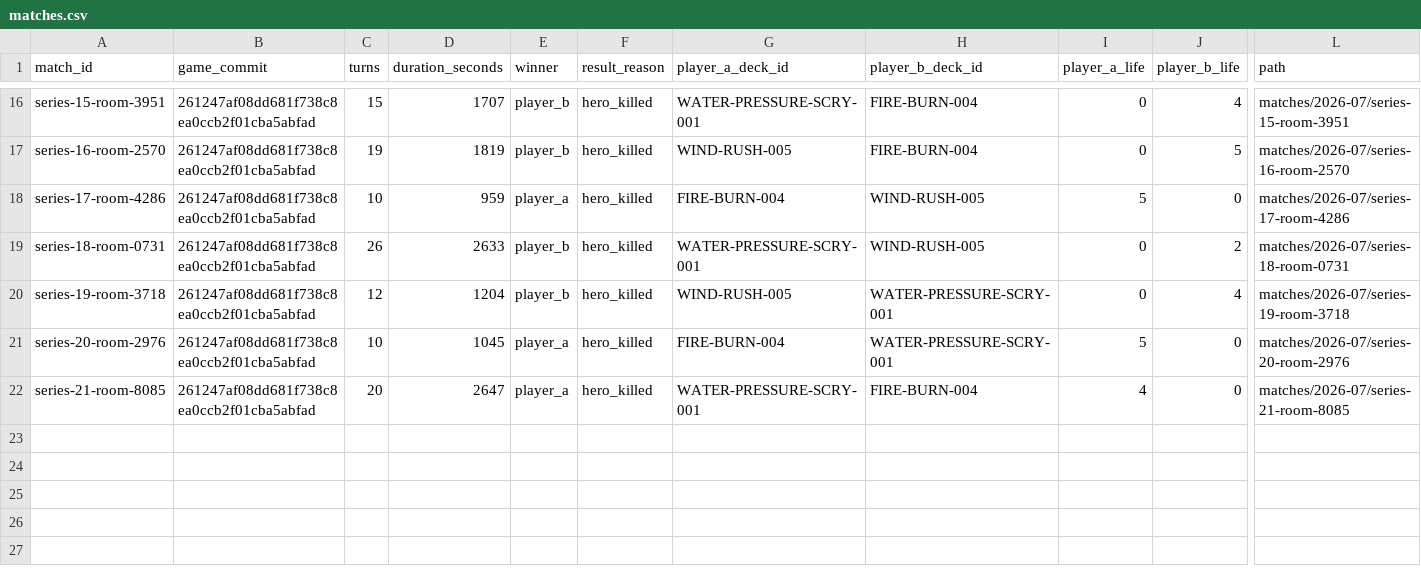
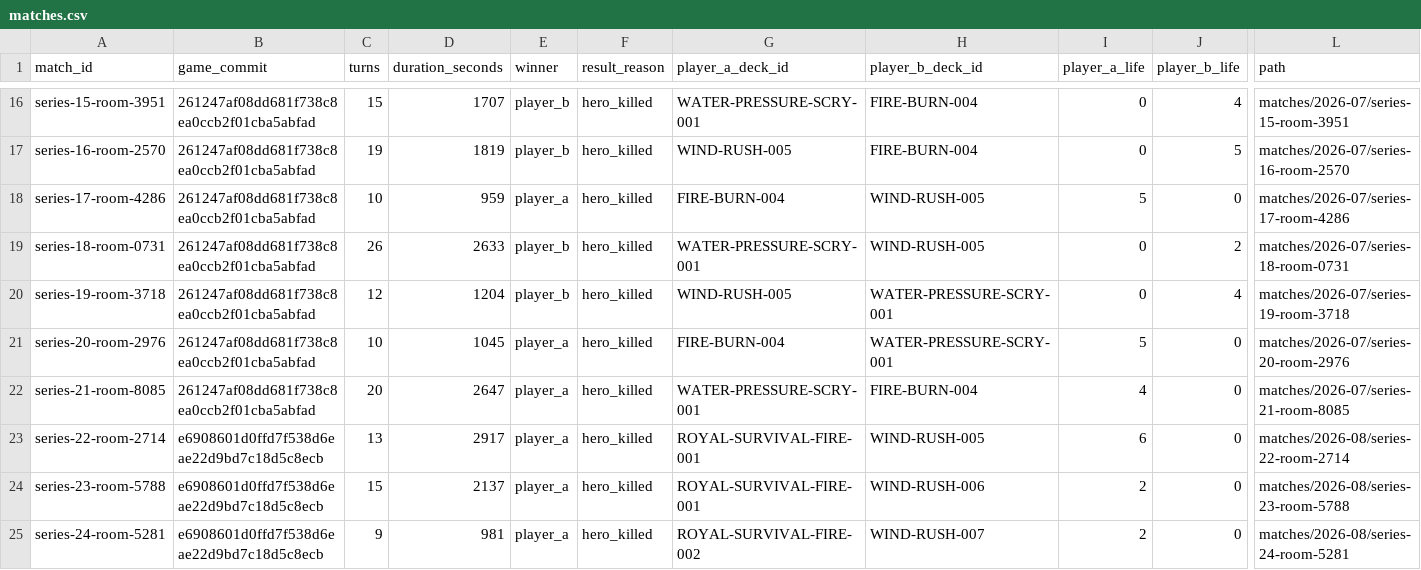
Before and after one commit to Yifeeeeei/EraOfArcaneAgentLab, a CSV file: ledger/matches.csv, drawn as a sheet; only a part is shown, gaps mark what is left out; rows hold the shown columns only; the diff names each change by its address in the sheet, - before the commit and + after, or states it on an @@ line.

Commit message:
Record official series 22-24 matches

```diff
--- a/ledger/matches.csv
+++ b/ledger/matches.csv
+row 23: series-22-room-2714 | e6908601d0ffd7f538d6eae22d9bd7c18d5c8ecb | 13 | 2917 | player_a | hero_killed | ROYAL-SURVIVAL-FIRE-001 | WIND-RUSH-005 | 6 | 0 | matches/2026-08/series-22-room-2714
+row 24: series-23-room-5788 | e6908601d0ffd7f538d6eae22d9bd7c18d5c8ecb | 15 | 2137 | player_a | hero_killed | ROYAL-SURVIVAL-FIRE-001 | WIND-RUSH-006 | 2 | 0 | matches/2026-08/series-23-room-5788
+row 25: series-24-room-5281 | e6908601d0ffd7f538d6eae22d9bd7c18d5c8ecb | 9 | 981 | player_a | hero_killed | ROYAL-SURVIVAL-FIRE-002 | WIND-RUSH-007 | 2 | 0 | matches/2026-08/series-24-room-5281
```
Also changed, not shown: 25 other files.
